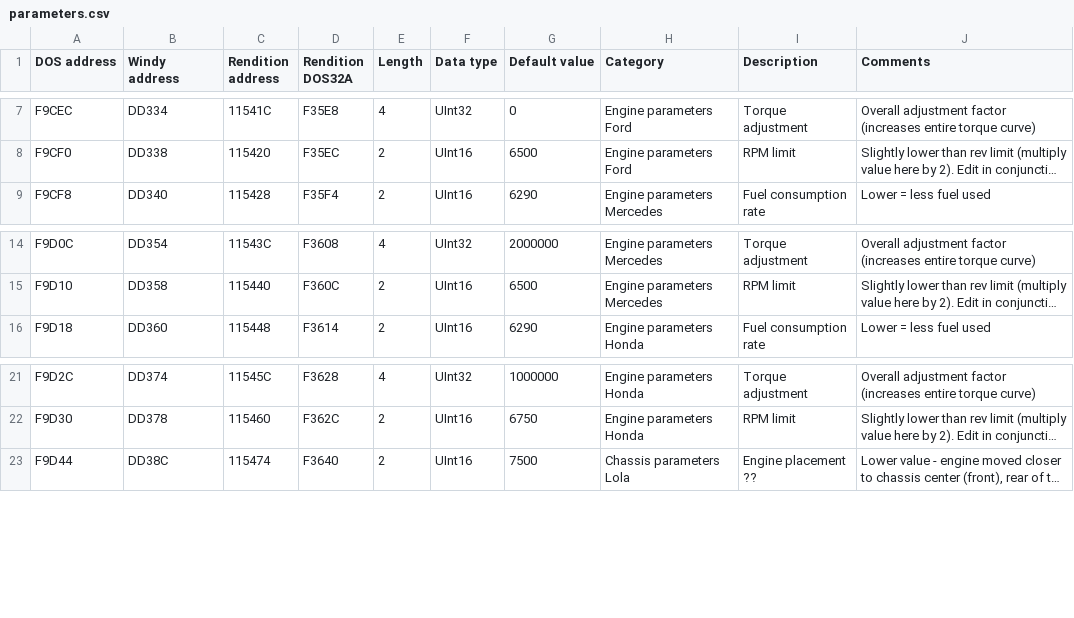
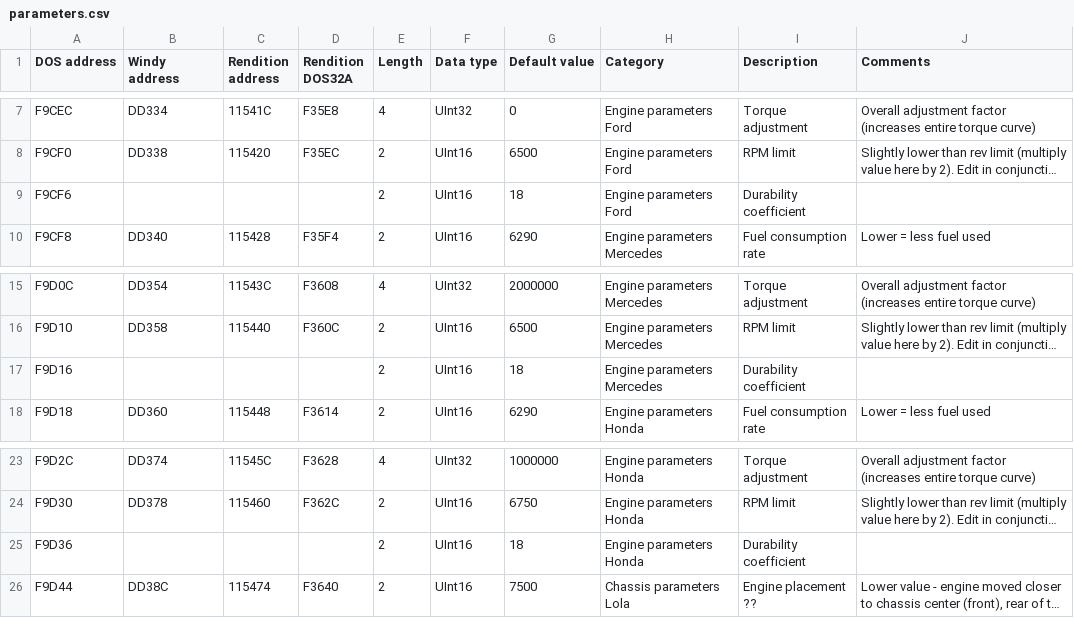
Before and after one commit to skchow03/icr2edit, a CSV file: parameters.csv, drawn as a sheet; only a part is shown, gaps mark what is left out; long unchanged cells end in …; the diff covers the shown part only; the diff names each change by its address in the sheet, - before the commit and + after, or states it on an @@ line.

```diff
--- a/parameters.csv
+++ b/parameters.csv
+row 9: F9CF6 |  |  |  | 2 | UInt16 | 18 | Engine parameters Ford | Durability coefficient
+row 17: F9D16 |  |  |  | 2 | UInt16 | 18 | Engine parameters Mercedes | Durability coefficient
+row 25: F9D36 |  |  |  | 2 | UInt16 | 18 | Engine parameters Honda | Durability coefficient
```
Also changed, not shown: 9 added rows and 22 edited cells elsewhere in this file, 1 other file.
